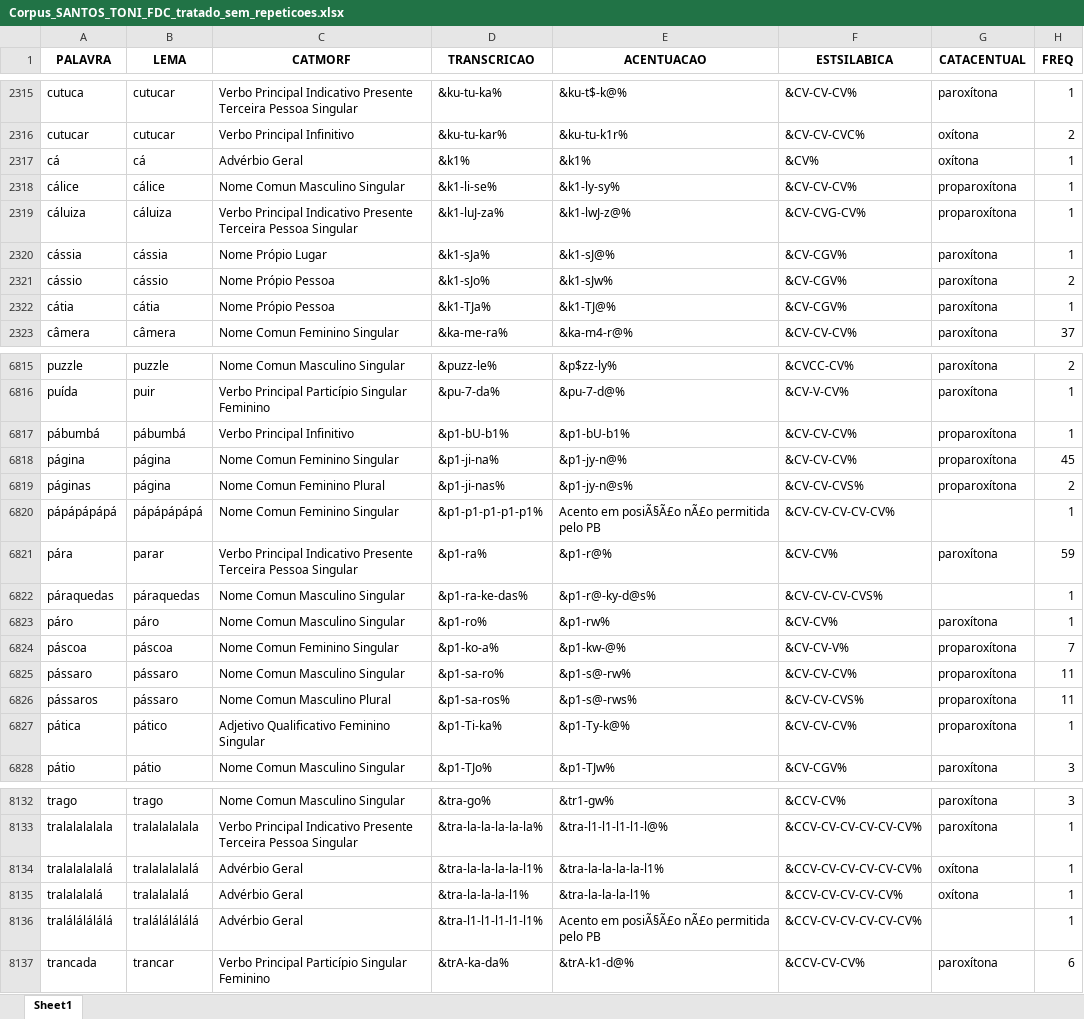
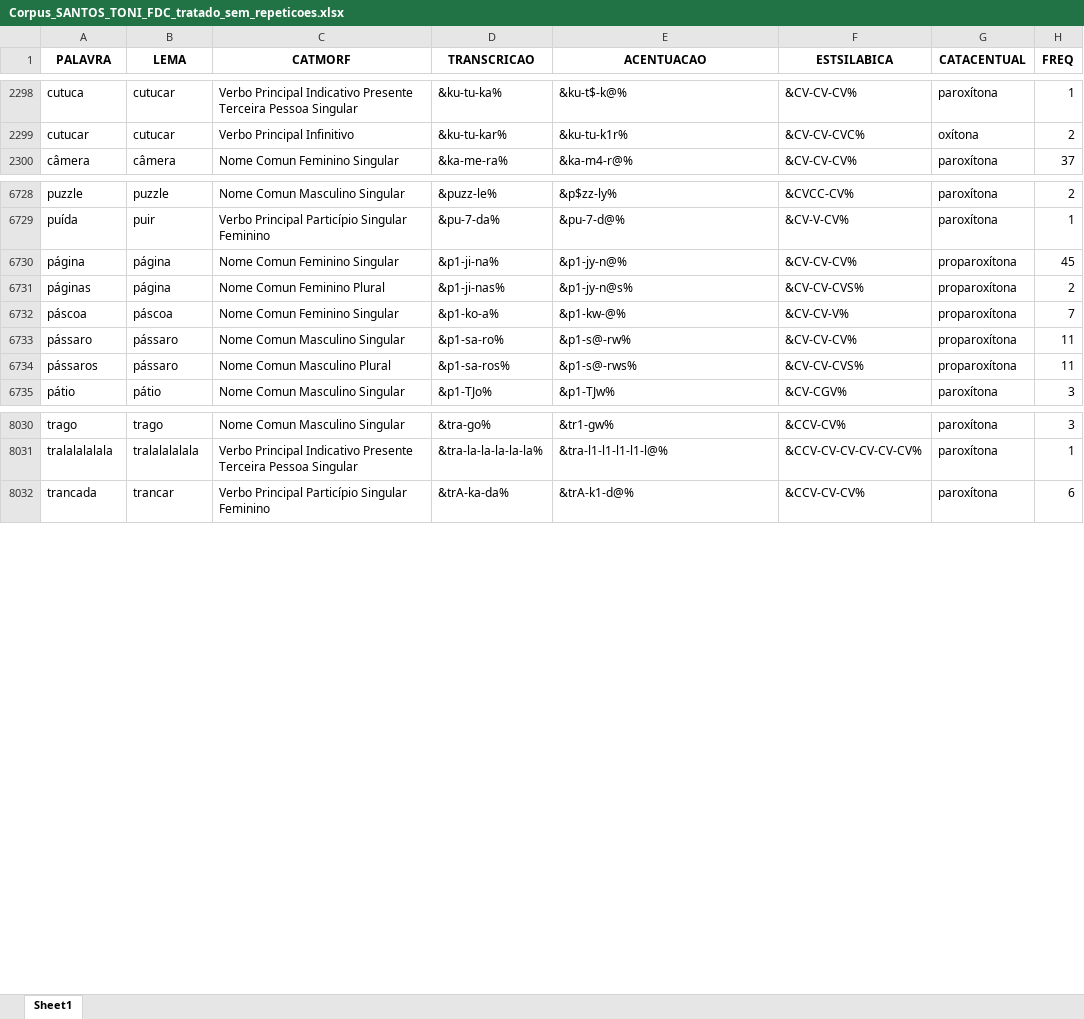
Before and after one commit to FatecFranca/DSM-P5-G01-2026-02, an Excel workbook: Corpus_SANTOS_TONI_FDC_tratado_sem_repeticoes.xlsx, sheet Sheet1, drawn as a sheet; only a part is shown, gaps mark what is left out; values as stored, in another font and other column widths than the file's, no borders; the diff covers the shown part only; the diff names each change by its address in the sheet, - before the commit and + after, or states it on an @@ line.

```diff
--- a/Corpus_SANTOS_TONI_FDC_tratado_sem_repeticoes.xlsx (sheet Sheet1)
+++ b/Corpus_SANTOS_TONI_FDC_tratado_sem_repeticoes.xlsx (sheet Sheet1)
-row 2317: cá | cá | Advérbio Geral | &k1% | &k1% | &CV% | oxítona | 1
-row 2318: cálice | cálice | Nome Comun Masculino Singular | &k1-li-se% | &k1-ly-sy% | &CV-CV-CV% | proparoxítona | 1
-row 2319: cáluiza | cáluiza | Verbo Principal Indicativo Presente Terceira Pessoa Singular | &k1-luJ-za% | &k1-lwJ-z@% | &CV-CVG-CV% | proparoxítona | 1
-row 2320: cássia | cássia | Nome Própio Lugar | &k1-sJa% | &k1-sJ@% | &CV-CGV% | paroxítona | 1
-row 2321: cássio | cássio | Nome Própio Pessoa | &k1-sJo% | &k1-sJw% | &CV-CGV% | paroxítona | 2
-row 2322: cátia | cátia | Nome Própio Pessoa | &k1-TJa% | &k1-TJ@% | &CV-CGV% | paroxítona | 1
-row 6817: pábumbá | pábumbá | Verbo Principal Infinitivo | &p1-bU-b1% | &p1-bU-b1% | &CV-CV-CV% | proparoxítona | 1
-row 6820: pápápápápá | pápápápápá | Nome Comun Feminino Singular | &p1-p1-p1-p1-p1% | Acento em posiÃ§Ã£o nÃ£o permitida pelo PB | &CV-CV-CV-CV-CV% |  | 1
-row 6821: pára | parar | Verbo Principal Indicativo Presente Terceira Pessoa Singular | &p1-ra% | &p1-r@% | &CV-CV% | paroxítona | 59
-row 6822: páraquedas | páraquedas | Nome Comun Masculino Singular | &p1-ra-ke-das% | &p1-r@-ky-d@s% | &CV-CV-CV-CVS% |  | 1
-row 6823: páro | páro | Nome Comun Masculino Singular | &p1-ro% | &p1-rw% | &CV-CV% | paroxítona | 1
-row 6827: pática | pático | Adjetivo Qualificativo Feminino Singular | &p1-Ti-ka% | &p1-Ty-k@% | &CV-CV-CV% | proparoxítona | 1
-row 8134: tralalalalalá | tralalalalalá | Advérbio Geral | &tra-la-la-la-la-l1% | &tra-la-la-la-la-l1% | &CCV-CV-CV-CV-CV-CV% | oxítona | 1
-row 8135: tralalalalá | tralalalalá | Advérbio Geral | &tra-la-la-la-l1% | &tra-la-la-la-l1% | &CCV-CV-CV-CV-CV% | oxítona | 1
-row 8136: tralálálálálá | tralálálálálá | Advérbio Geral | &tra-l1-l1-l1-l1-l1% | Acento em posiÃ§Ã£o nÃ£o permitida pelo PB | &CCV-CV-CV-CV-CV-CV% |  | 1
```
Also changed, not shown: 99 removed rows and 31 edited cells elsewhere in this sheet, 2 other files.
